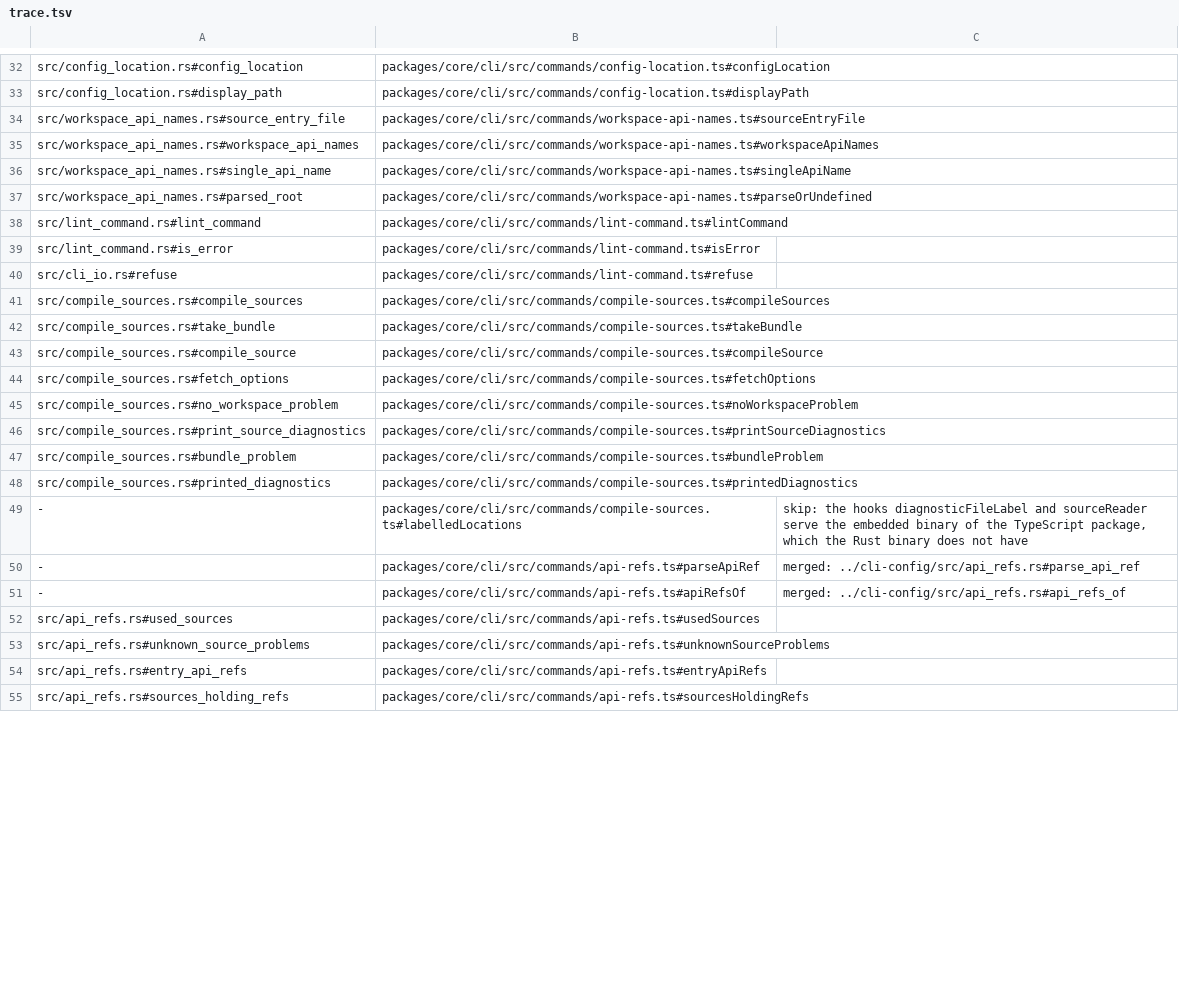
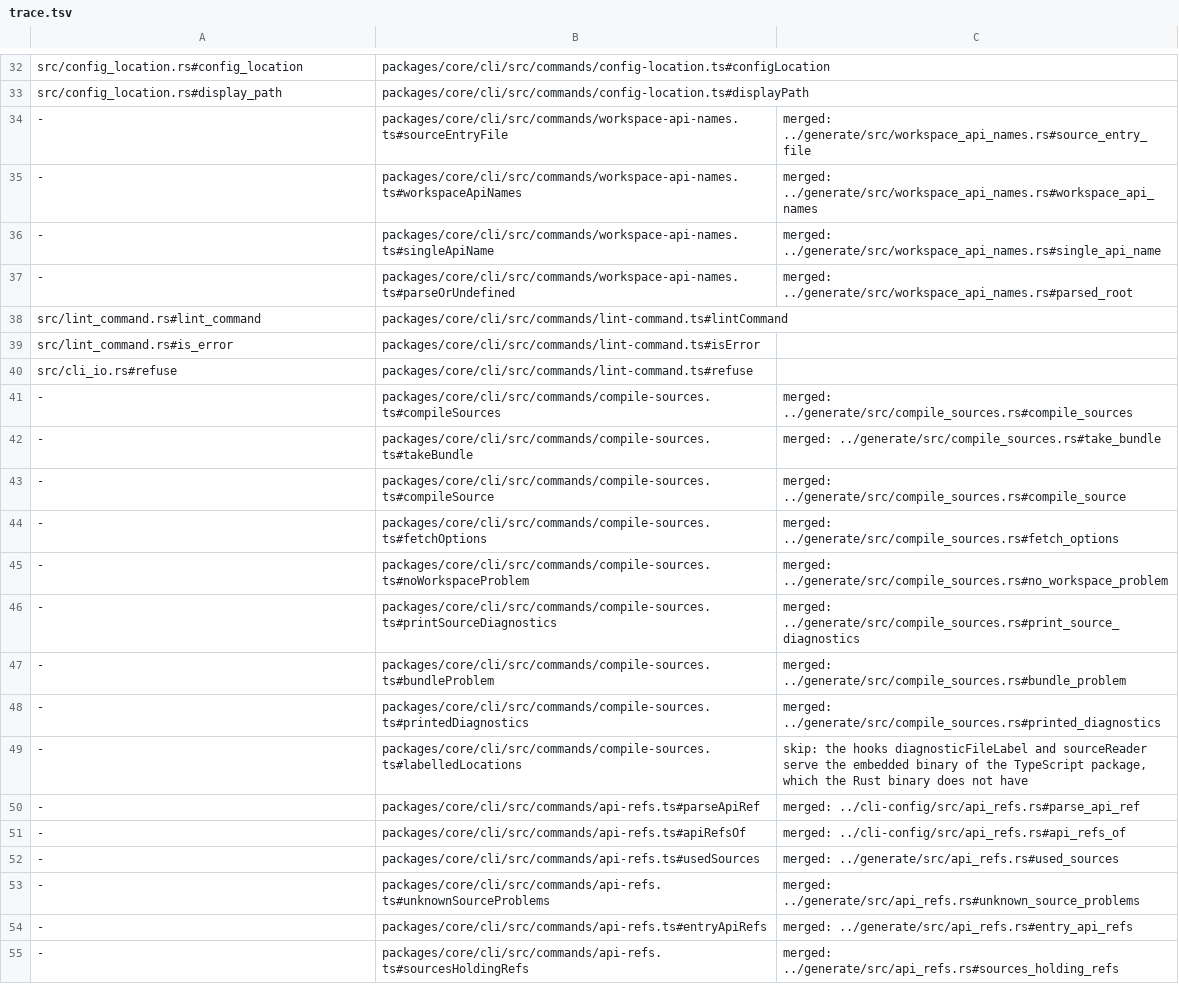
Before and after one commit to jubasse/seampact, a TSV file: crates/cli/trace.tsv, drawn as a sheet; only a part is shown, gaps mark what is left out; the diff covers the shown part only.

```diff
--- a/crates/cli/trace.tsv
+++ b/crates/cli/trace.tsv
@@ -33,6 +33,6 @@ src/config_location.rs#config_location	packages/core/cli/src/commands/config-loc
 src/config_location.rs#display_path	packages/core/cli/src/commands/config-location.ts#displayPath
-src/workspace_api_names.rs#source_entry_file	packages/core/cli/src/commands/workspace-api-names.ts#sourceEntryFile
-src/workspace_api_names.rs#workspace_api_names	packages/core/cli/src/commands/workspace-api-names.ts#workspaceApiNames
-src/workspace_api_names.rs#single_api_name	packages/core/cli/src/commands/workspace-api-names.ts#singleApiName
-src/workspace_api_names.rs#parsed_root	packages/core/cli/src/commands/workspace-api-names.ts#parseOrUndefined
+-	packages/core/cli/src/commands/workspace-api-names.ts#sourceEntryFile	merged: ../generate/src/workspace_api_names.rs#source_entry_file
+-	packages/core/cli/src/commands/workspace-api-names.ts#workspaceApiNames	merged: ../generate/src/workspace_api_names.rs#workspace_api_names
+-	packages/core/cli/src/commands/workspace-api-names.ts#singleApiName	merged: ../generate/src/workspace_api_names.rs#single_api_name
+-	packages/core/cli/src/commands/workspace-api-names.ts#parseOrUndefined	merged: ../generate/src/workspace_api_names.rs#parsed_root
 src/lint_command.rs#lint_command	packages/core/cli/src/commands/lint-command.ts#lintCommand
@@ -40,10 +40,10 @@ src/lint_command.rs#is_error	packages/core/cli/src/commands/lint-command.ts#isEr
 src/cli_io.rs#refuse	packages/core/cli/src/commands/lint-command.ts#refuse
-src/compile_sources.rs#compile_sources	packages/core/cli/src/commands/compile-sources.ts#compileSources
-src/compile_sources.rs#take_bundle	packages/core/cli/src/commands/compile-sources.ts#takeBundle
-src/compile_sources.rs#compile_source	packages/core/cli/src/commands/compile-sources.ts#compileSource
-src/compile_sources.rs#fetch_options	packages/core/cli/src/commands/compile-sources.ts#fetchOptions
-src/compile_sources.rs#no_workspace_problem	packages/core/cli/src/commands/compile-sources.ts#noWorkspaceProblem
-src/compile_sources.rs#print_source_diagnostics	packages/core/cli/src/commands/compile-sources.ts#printSourceDiagnostics
-src/compile_sources.rs#bundle_problem	packages/core/cli/src/commands/compile-sources.ts#bundleProblem
-src/compile_sources.rs#printed_diagnostics	packages/core/cli/src/commands/compile-sources.ts#printedDiagnostics
+-	packages/core/cli/src/commands/compile-sources.ts#compileSources	merged: ../generate/src/compile_sources.rs#compile_sources
+-	packages/core/cli/src/commands/compile-sources.ts#takeBundle	merged: ../generate/src/compile_sources.rs#take_bundle
+-	packages/core/cli/src/commands/compile-sources.ts#compileSource	merged: ../generate/src/compile_sources.rs#compile_source
+-	packages/core/cli/src/commands/compile-sources.ts#fetchOptions	merged: ../generate/src/compile_sources.rs#fetch_options
+-	packages/core/cli/src/commands/compile-sources.ts#noWorkspaceProblem	merged: ../generate/src/compile_sources.rs#no_workspace_problem
+-	packages/core/cli/src/commands/compile-sources.ts#printSourceDiagnostics	merged: ../generate/src/compile_sources.rs#print_source_diagnostics
+-	packages/core/cli/src/commands/compile-sources.ts#bundleProblem	merged: ../generate/src/compile_sources.rs#bundle_problem
+-	packages/core/cli/src/commands/compile-sources.ts#printedDiagnostics	merged: ../generate/src/compile_sources.rs#printed_diagnostics
 -	packages/core/cli/src/commands/compile-sources.ts#labelledLocations	skip: the hooks diagnosticFileLabel and sourceReader serve the embedded binary of the TypeScript package, which the Rust binary does not have
@@ -51,5 +51,5 @@ src/compile_sources.rs#printed_diagnostics	packages/core/cli/src/commands/compil
 -	packages/core/cli/src/commands/api-refs.ts#apiRefsOf	merged: ../cli-config/src/api_refs.rs#api_refs_of
-src/api_refs.rs#used_sources	packages/core/cli/src/commands/api-refs.ts#usedSources
-src/api_refs.rs#unknown_source_problems	packages/core/cli/src/commands/api-refs.ts#unknownSourceProblems
-src/api_refs.rs#entry_api_refs	packages/core/cli/src/commands/api-refs.ts#entryApiRefs
-src/api_refs.rs#sources_holding_refs	packages/core/cli/src/commands/api-refs.ts#sourcesHoldingRefs
+-	packages/core/cli/src/commands/api-refs.ts#usedSources	merged: ../generate/src/api_refs.rs#used_sources
+-	packages/core/cli/src/commands/api-refs.ts#unknownSourceProblems	merged: ../generate/src/api_refs.rs#unknown_source_problems
+-	packages/core/cli/src/commands/api-refs.ts#entryApiRefs	merged: ../generate/src/api_refs.rs#entry_api_refs
+-	packages/core/cli/src/commands/api-refs.ts#sourcesHoldingRefs	merged: ../generate/src/api_refs.rs#sources_holding_refs
```
Also changed, not shown: 22 edited cells elsewhere in this file, crates/generate/trace.tsv, 32 other files.
